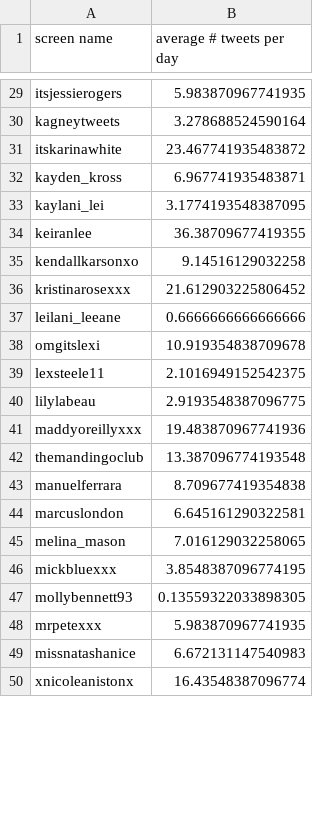
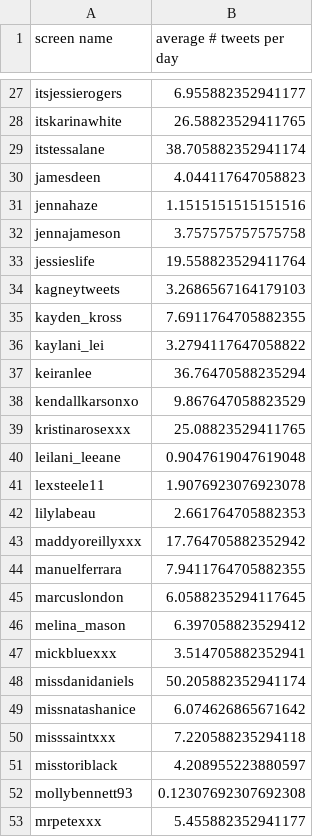
Before and after one commit to paigefmacgregor/TwitPorn, a CSV file: tweetsperday.csv, drawn as a sheet; only a part is shown, gaps mark what is left out; removed rows and columns are numbered as before the commit, all else as after; the diff covers the shown part only; the diff names each change by its address in the sheet, - before the commit and + after, or states it on an @@ line.

```diff
--- a/tweetsperday.csv
+++ b/tweetsperday.csv
-B27 (average # tweets per day): 5.983870967741935
+B27 (average # tweets per day): 6.955882352941177
-row 30: kagneytweets | 3.278688524590164
-B28 (average # tweets per day): 23.467741935483872
+B28 (average # tweets per day): 26.58823529411765
+row 29: itstessalane | 38.705882352941174
+row 30: jamesdeen | 4.044117647058823
+row 31: jennahaze | 1.1515151515151516
+row 32: jennajameson | 3.757575757575758
+row 33: jessieslife | 19.558823529411764
+row 34: kagneytweets | 3.2686567164179103
-B35 (average # tweets per day): 6.967741935483871
+B35 (average # tweets per day): 7.6911764705882355
-B36 (average # tweets per day): 3.1774193548387095
+B36 (average # tweets per day): 3.2794117647058822
-B37 (average # tweets per day): 36.38709677419355
+B37 (average # tweets per day): 36.76470588235294
-B38 (average # tweets per day): 9.14516129032258
+B38 (average # tweets per day): 9.867647058823529
-B39 (average # tweets per day): 21.612903225806452
+B39 (average # tweets per day): 25.08823529411765
-B40 (average # tweets per day): 0.6666666666666666
+B40 (average # tweets per day): 0.9047619047619048
-row 38: omgitslexi | 10.919354838709678
-B41 (average # tweets per day): 2.1016949152542375
+B41 (average # tweets per day): 1.9076923076923078
-B42 (average # tweets per day): 2.9193548387096775
+B42 (average # tweets per day): 2.661764705882353
-B43 (average # tweets per day): 19.483870967741936
+B43 (average # tweets per day): 17.764705882352942
-row 42: themandingoclub | 13.387096774193548
-B44 (average # tweets per day): 8.709677419354838
+B44 (average # tweets per day): 7.9411764705882355
-B45 (average # tweets per day): 6.645161290322581
+B45 (average # tweets per day): 6.0588235294117645
-B46 (average # tweets per day): 7.016129032258065
+B46 (average # tweets per day): 6.397058823529412
-B47 (average # tweets per day): 3.8548387096774195
+B47 (average # tweets per day): 3.514705882352941
+row 48: missdanidaniels | 50.205882352941174
+row 49: missnatashanice | 6.074626865671642
+row 50: misssaintxxx | 7.220588235294118
+row 51: misstoriblack | 4.208955223880597
-B52 (average # tweets per day): 0.13559322033898305
+B52 (average # tweets per day): 0.12307692307692308
-B53 (average # tweets per day): 5.983870967741935
+B53 (average # tweets per day): 5.455882352941177
-row 49: missnatashanice | 6.672131147540983
-row 50: xnicoleanistonx | 16.43548387096774
```
Also changed, not shown: 23 added rows, 13 removed rows and 34 edited cells elsewhere in this file, 5 other files.
